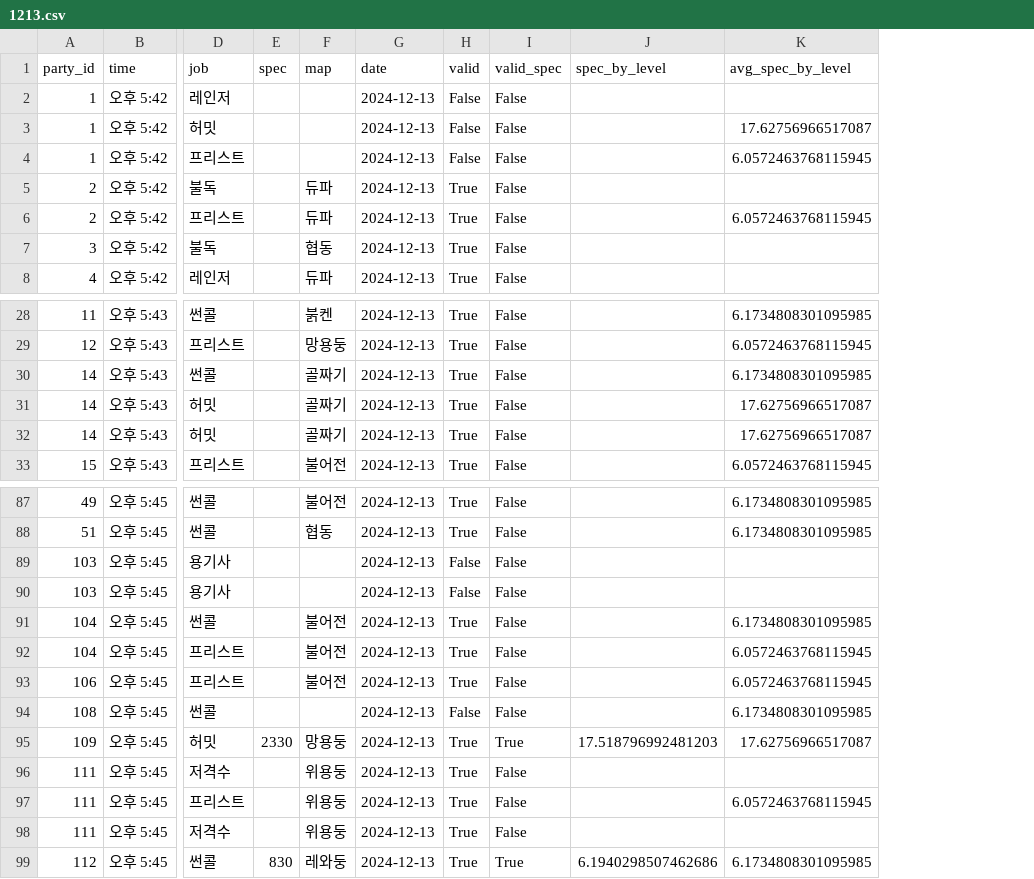
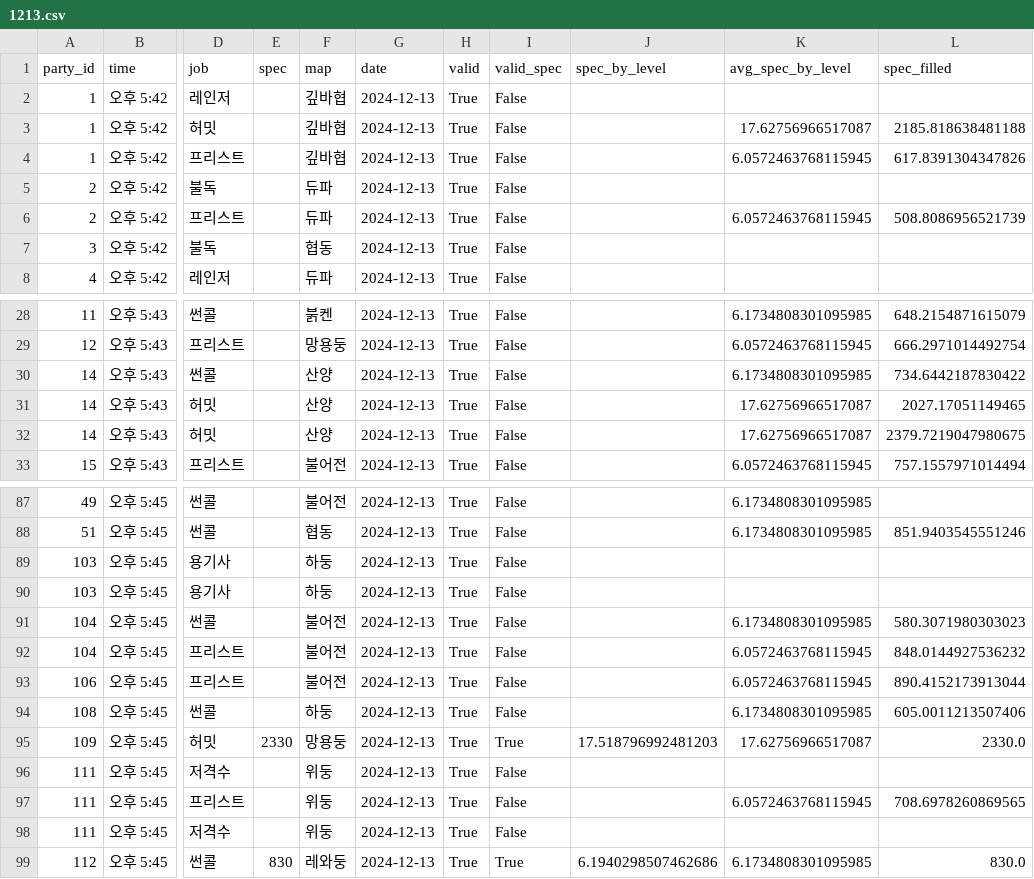
Before and after one commit to jongwonIee/mapleland, a CSV file: party/data/output/1213.csv, drawn as a sheet; only a part is shown, gaps mark what is left out; the diff covers the shown part only; the diff names each change by its address in the sheet, - before the commit and + after, or states it on an @@ line.

```diff
--- a/party/data/output/1213.csv
+++ b/party/data/output/1213.csv
+column L (spec_filled), rows 3-6: 2185.818638481188 | 617.8391304347826 |  | 508.8086956521739; rows 28-33: 648.2154871615079 | 666.2971014492754 | 734.6442187830422 | 2027.17051149465 | 2379.7219047980675 | 757.1557971014494; rows 88-99: 851.9403545551246 |  |  | 580.3071980303023 | 848.0144927536232 | 890.4152173913044 | 605.0011213507406 | 2330.0 |  | 708.6978260869565 |  | 830.0
-F2:F4 (map): (empty)
+F2:F4 (map): 깊바협
-H2:H4 (valid): False
+H2:H4 (valid): True
-F30:F32 (map): 골짜기
+F30:F32 (map): 산양
-F89:F90 (map): (empty)
+F89:F90 (map): 하둥
-H89:H90 (valid): False
+H89:H90 (valid): True
-F94 (map): (empty)
+F94 (map): 하둥
-H94 (valid): False
+H94 (valid): True
-F96:F98 (map): 위용둥
+F96:F98 (map): 위둥
```
Also changed, not shown: 1 added row and 36 edited cells elsewhere in this file, party/data/output/1211_processed.csv, party/data/output/1216_processed.csv, 23 other files.
